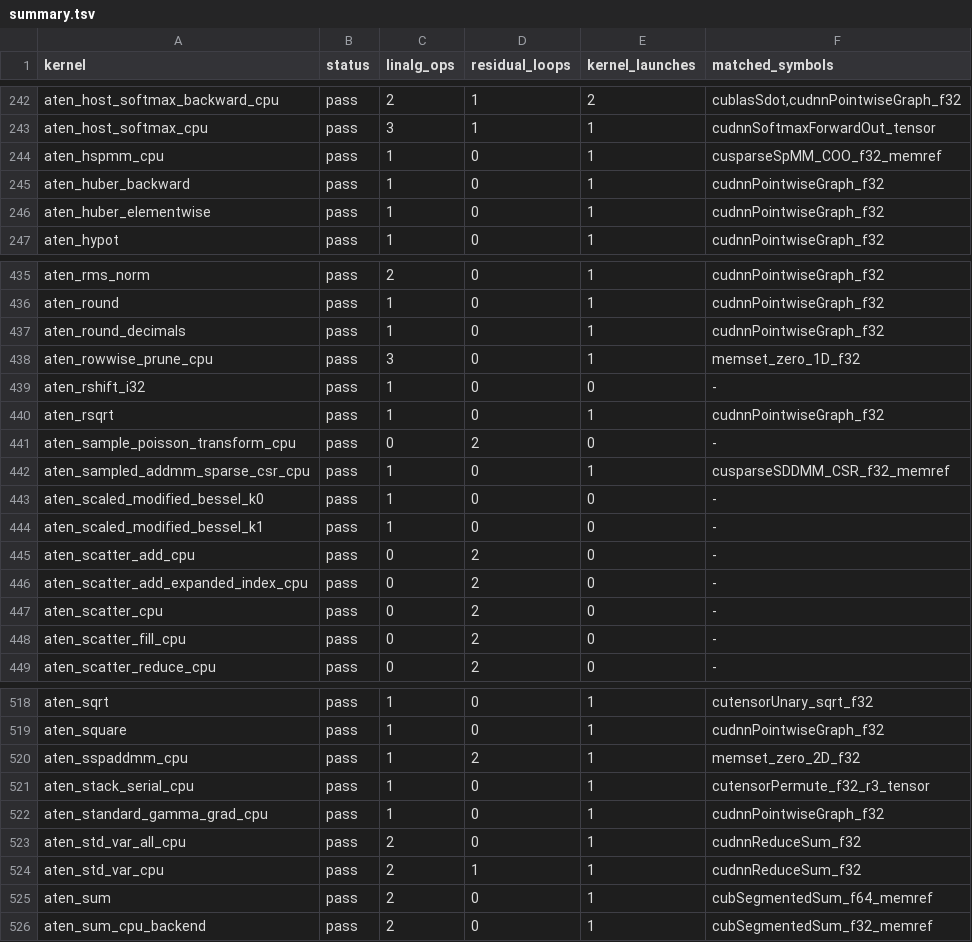
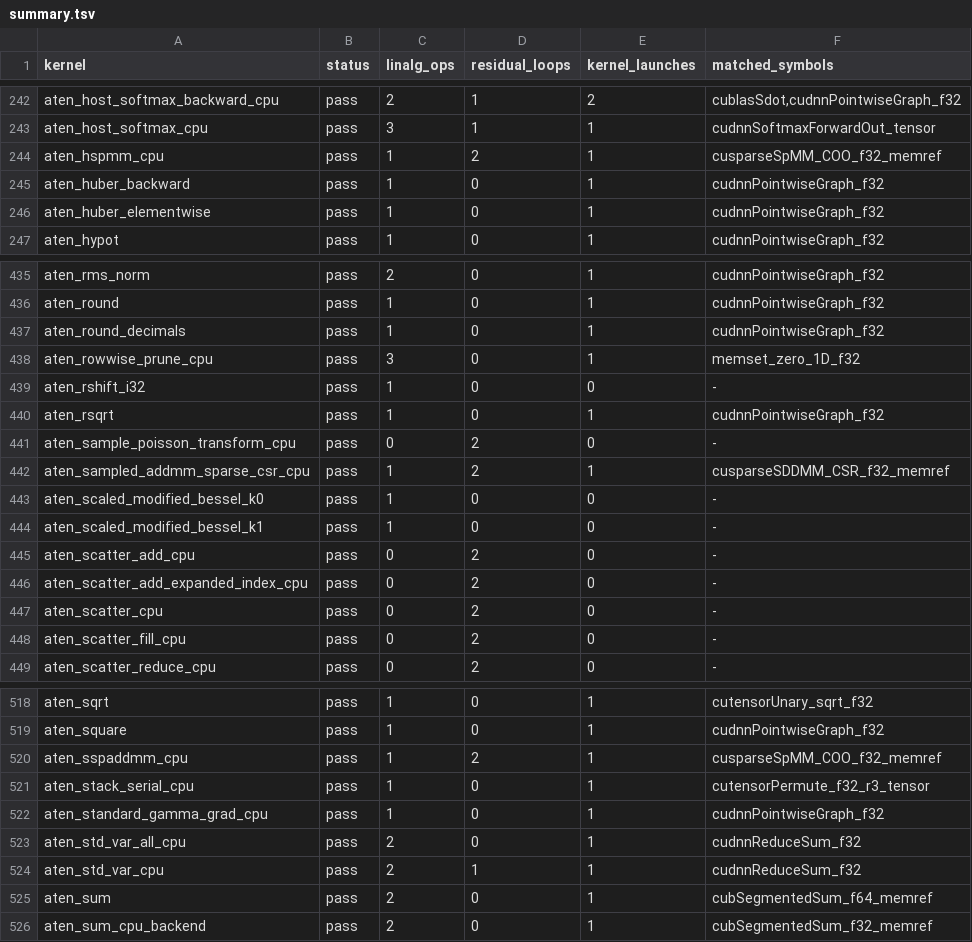
Before and after one commit to llvm/Polygeist, a TSV file: issues/aten_c_kernels/results/summary.tsv, drawn as a sheet; only a part is shown, gaps mark what is left out; the diff covers the shown part only.

```diff
--- a/issues/aten_c_kernels/results/summary.tsv
+++ b/issues/aten_c_kernels/results/summary.tsv
@@ -243,3 +243,3 @@ aten_host_softmax_backward_cpu	pass	2	1	2	cublasSdot,cudnnPointwiseGraph_f32
 aten_host_softmax_cpu	pass	3	1	1	cudnnSoftmaxForwardOut_tensor
-aten_hspmm_cpu	pass	1	0	1	cusparseSpMM_COO_f32_memref
+aten_hspmm_cpu	pass	1	2	1	cusparseSpMM_COO_f32_memref
 aten_huber_backward	pass	1	0	1	cudnnPointwiseGraph_f32
@@ -441,3 +441,3 @@ aten_rsqrt	pass	1	0	1	cudnnPointwiseGraph_f32
 aten_sample_poisson_transform_cpu	pass	0	2	0	-
-aten_sampled_addmm_sparse_csr_cpu	pass	1	0	1	cusparseSDDMM_CSR_f32_memref
+aten_sampled_addmm_sparse_csr_cpu	pass	1	2	1	cusparseSDDMM_CSR_f32_memref
 aten_scaled_modified_bessel_k0	pass	1	0	0	-
@@ -519,3 +519,3 @@ aten_sqrt	pass	1	0	1	cutensorUnary_sqrt_f32
 aten_square	pass	1	0	1	cudnnPointwiseGraph_f32
-aten_sspaddmm_cpu	pass	1	2	1	memset_zero_2D_f32
+aten_sspaddmm_cpu	pass	1	2	1	cusparseSpMM_COO_f32_memref
 aten_stack_serial_cpu	pass	1	0	1	cutensorPermute_f32_r3_tensor
```
Also changed, not shown: 12 edited cells elsewhere in this file, issues/aten_c_kernels/cuda_library_audit.csv, 28 other files.
